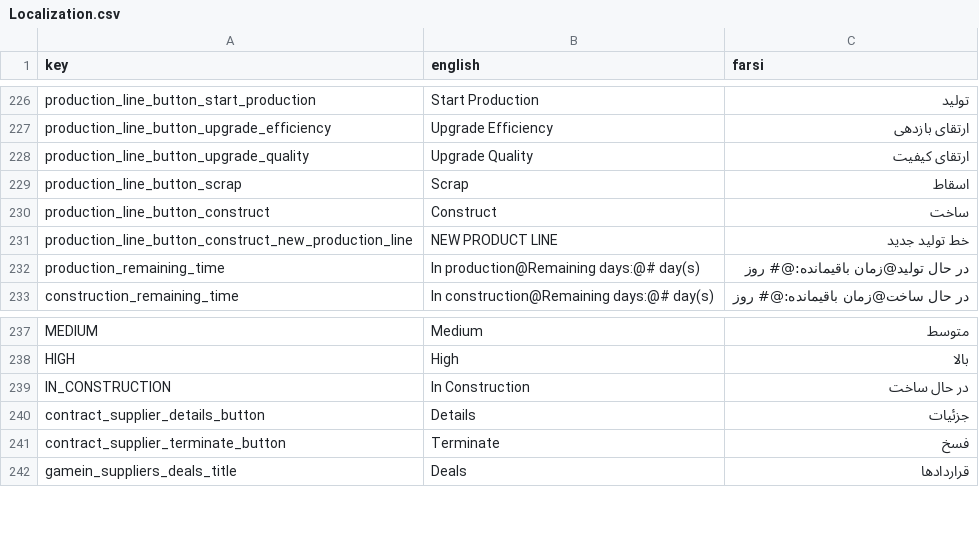
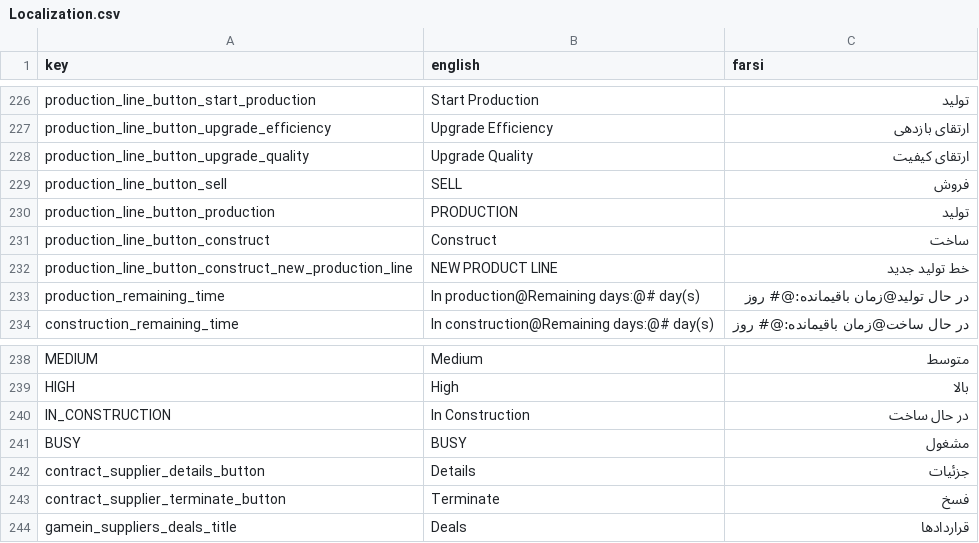
Before and after one commit to GameinSharif/Gamein2021-Client, a CSV file: Assets/Resources/Localization/Localization.csv, drawn as a sheet; only a part is shown, gaps mark what is left out; removed rows and columns are numbered as before the commit, all else as after; the diff names each change by its address in the sheet, - before the commit and + after, or states it on an @@ line.

```diff
--- a/Assets/Resources/Localization/Localization.csv
+++ b/Assets/Resources/Localization/Localization.csv
-row 229: production_line_button_scrap | Scrap | اسقاط
+row 229: production_line_button_sell | SELL | فروش
+row 230: production_line_button_production | PRODUCTION | تولید
+row 241: BUSY | BUSY | مشغول
```
Also changed, not shown: 4 other files.
